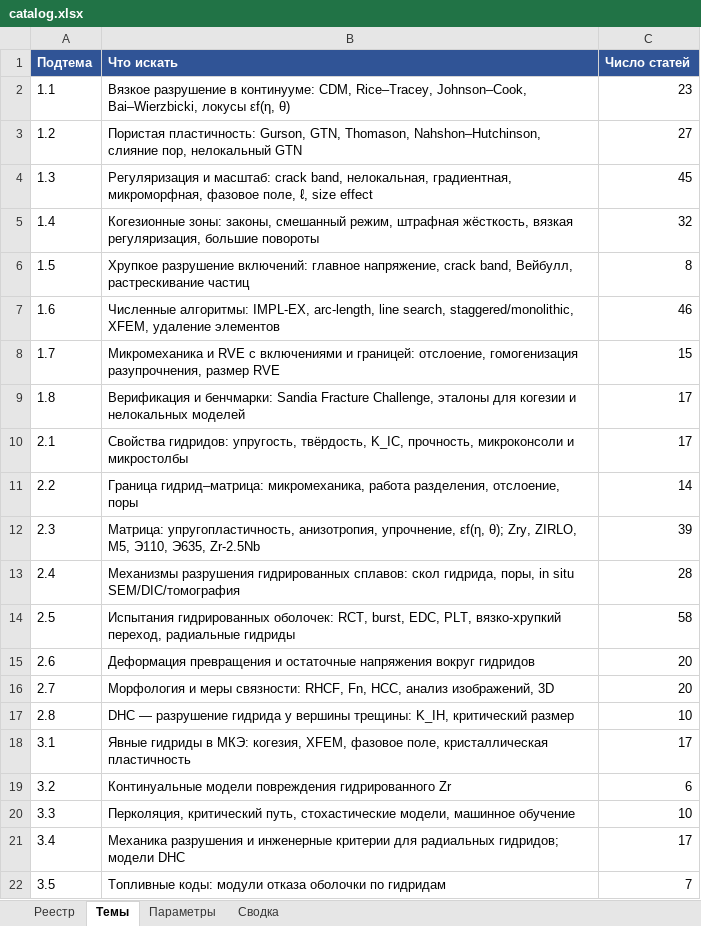
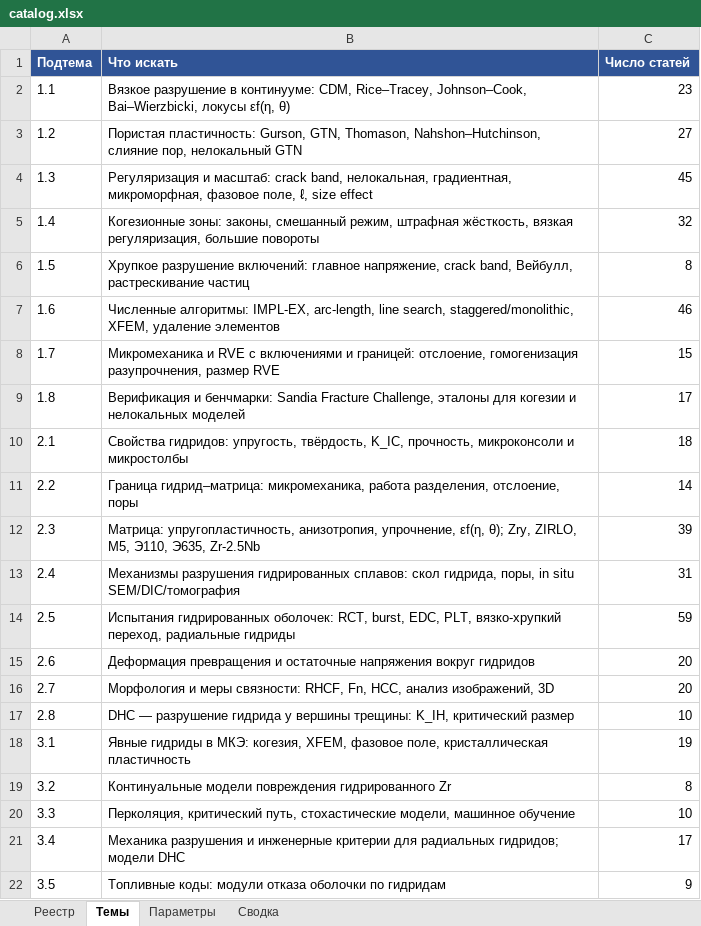
Before and after one commit to Zirconium-lover/library, an Excel workbook: biblio/catalog.xlsx, sheet Темы, drawn as a sheet; values as stored, in another font and other column widths than the file's, no borders; the diff names each change by its address in the sheet, - before the commit and + after, or states it on an @@ line.

```diff
--- a/biblio/catalog.xlsx (sheet Темы)
+++ b/biblio/catalog.xlsx (sheet Темы)
-C10 (Число статей): 17
+C10 (Число статей): 18
-C13 (Число статей): 28
+C13 (Число статей): 31
-C14 (Число статей): 58
+C14 (Число статей): 59
-C18 (Число статей): 17
+C18 (Число статей): 19
-C19 (Число статей): 6
+C19 (Число статей): 8
-C22 (Число статей): 7
+C22 (Число статей): 9
```
Also changed, not shown: sheet Реестр, sheet Параметры, sheet Сводка, 8 other files.
